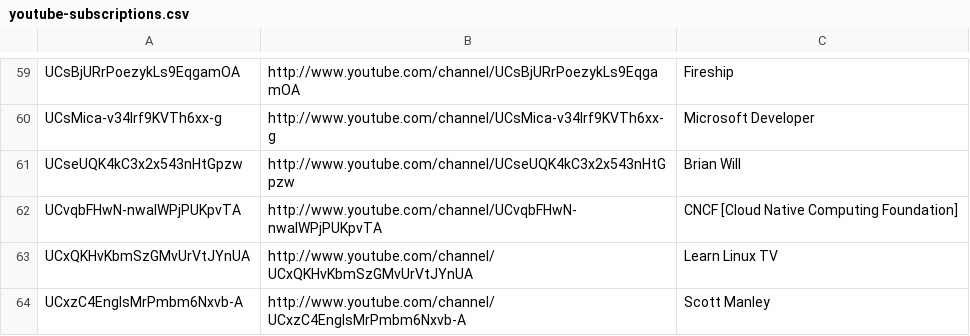
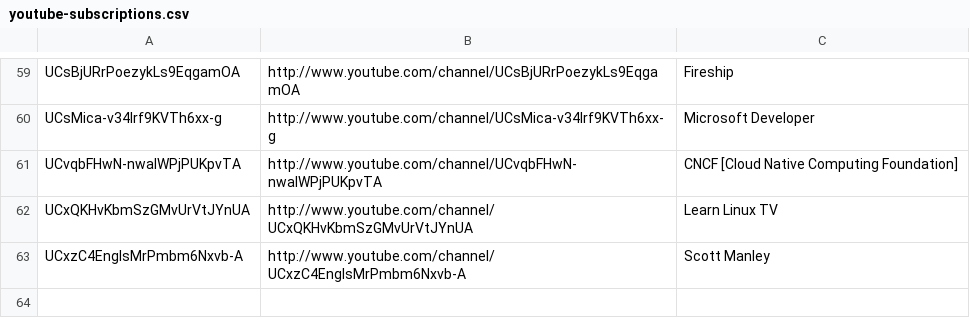
Before and after one commit to HyaenaTechnologies/configuration, a CSV file: documentation/youtube-subscriptions.csv, drawn as a sheet; only a part is shown, gaps mark what is left out.

Commit message:
Update *.csv

```diff
--- a/documentation/youtube-subscriptions.csv
+++ b/documentation/youtube-subscriptions.csv
@@ -60,3 +60,2 @@ UCsBjURrPoezykLs9EqgamOA,http://www.youtube.com/channel/UCsBjURrPoezykLs9EqgamOA
 UCsMica-v34Irf9KVTh6xx-g,http://www.youtube.com/channel/UCsMica-v34Irf9KVTh6xx-g,Microsoft Developer
-UCseUQK4kC3x2x543nHtGpzw,http://www.youtube.com/channel/UCseUQK4kC3x2x543nHtGpzw,Brian Will
 UCvqbFHwN-nwalWPjPUKpvTA,http://www.youtube.com/channel/UCvqbFHwN-nwalWPjPUKpvTA,CNCF [Cloud Native Computing Foundation]
```
